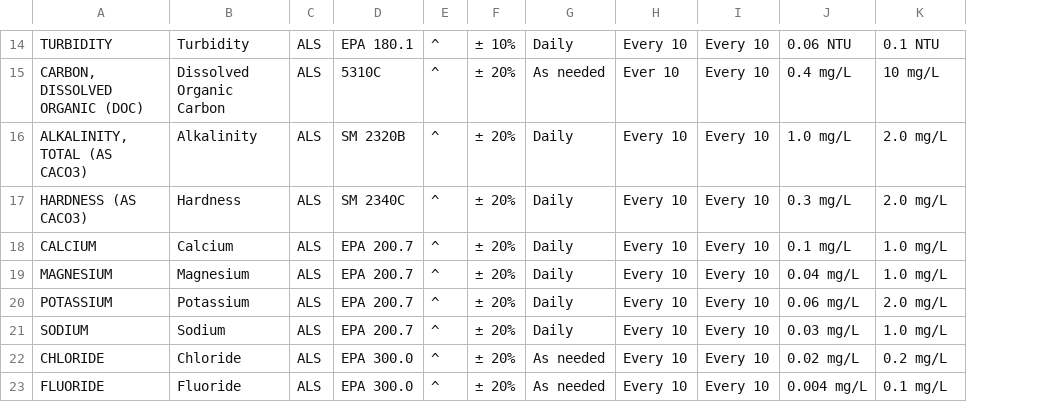
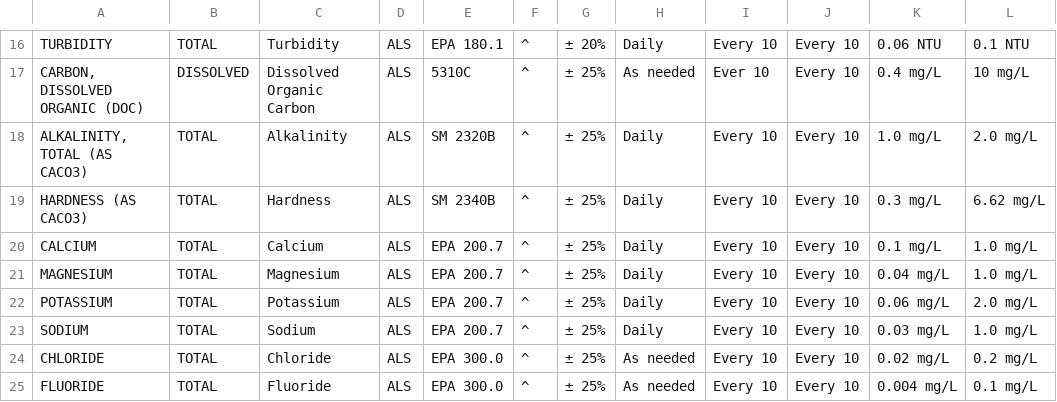
Before and after one commit to keleighRey/Report_Automation_StreamLine, a CSV file: data/qaqc_analyte_table.csv, drawn as a sheet; only a part is shown, gaps mark what is left out; removed rows and columns are numbered as before the commit, all else as after; the diff covers the shown part only; the diff names each change by its address in the sheet, - before the commit and + after, or states it on an @@ line.

```diff
--- a/data/qaqc_analyte_table.csv
+++ b/data/qaqc_analyte_table.csv
+column B, rows 16-25: TOTAL | DISSOLVED | TOTAL | TOTAL | TOTAL | TOTAL | TOTAL | TOTAL | TOTAL | TOTAL
-column F, rows 14-23: ± 10% | ± 20% | ± 20% | ± 20% | ± 20% | ± 20% | ± 20% | ± 20% | ± 20% | ± 20%
+column G, rows 16-25: ± 20% | ± 25% | ± 25% | ± 25% | ± 25% | ± 25% | ± 25% | ± 25% | ± 25% | ± 25%
-E19: SM 2340C
+E19: SM 2340B
-L19: 2.0 mg/L
+L19: 6.62 mg/L
```
Also changed, not shown: 3 added rows and 18 edited cells elsewhere in this file.
